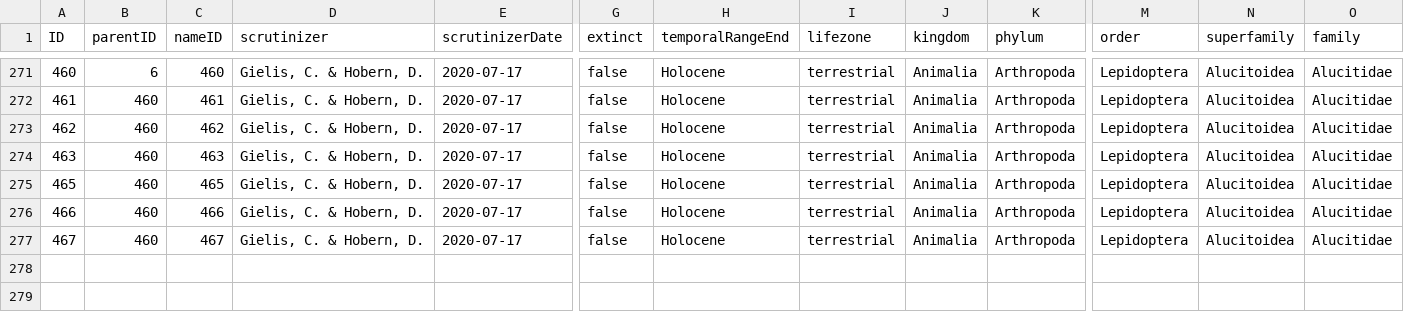
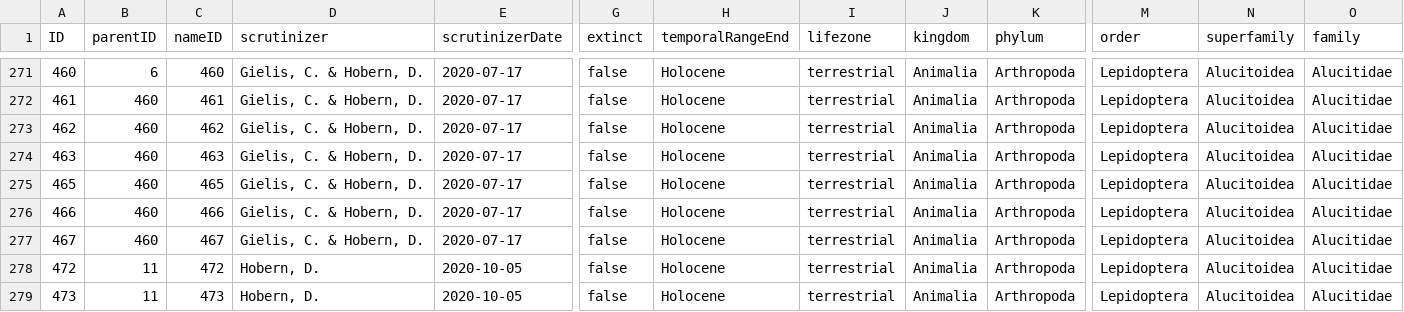
Before and after one commit to dhobern/alucitoidea, a CSV file: coldp/data/taxon.csv, drawn as a sheet; only a part is shown, gaps mark what is left out; rows hold the shown columns only; the diff names each change by its address in the sheet, - before the commit and + after, or states it on an @@ line.

```diff
--- a/coldp/data/taxon.csv
+++ b/coldp/data/taxon.csv
+row 278: 472 | 11 | 472 | Hobern, D. | 2020-10-05 | false | Holocene | terrestrial | Animalia | Arthropoda | Lepidoptera | Alucitoidea | Alucitidae
+row 279: 473 | 11 | 473 | Hobern, D. | 2020-10-05 | false | Holocene | terrestrial | Animalia | Arthropoda | Lepidoptera | Alucitoidea | Alucitidae
```
Also changed, not shown: coldp/data/distribution.csv, coldp/data/name.csv, 2 other files.
